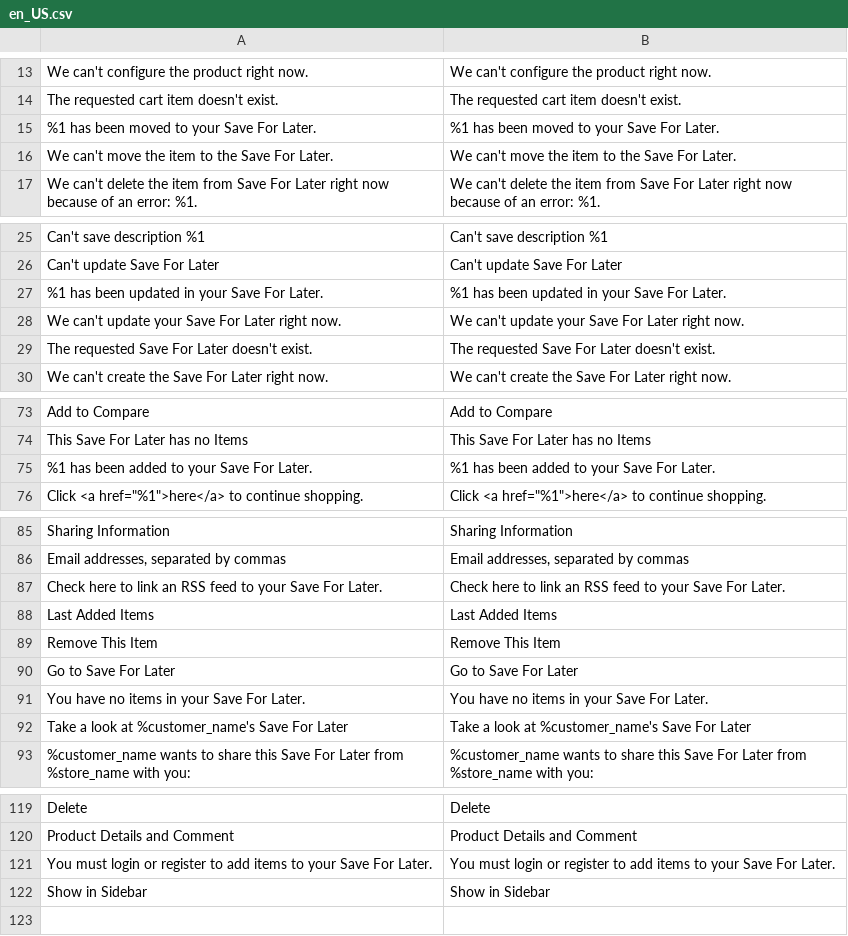
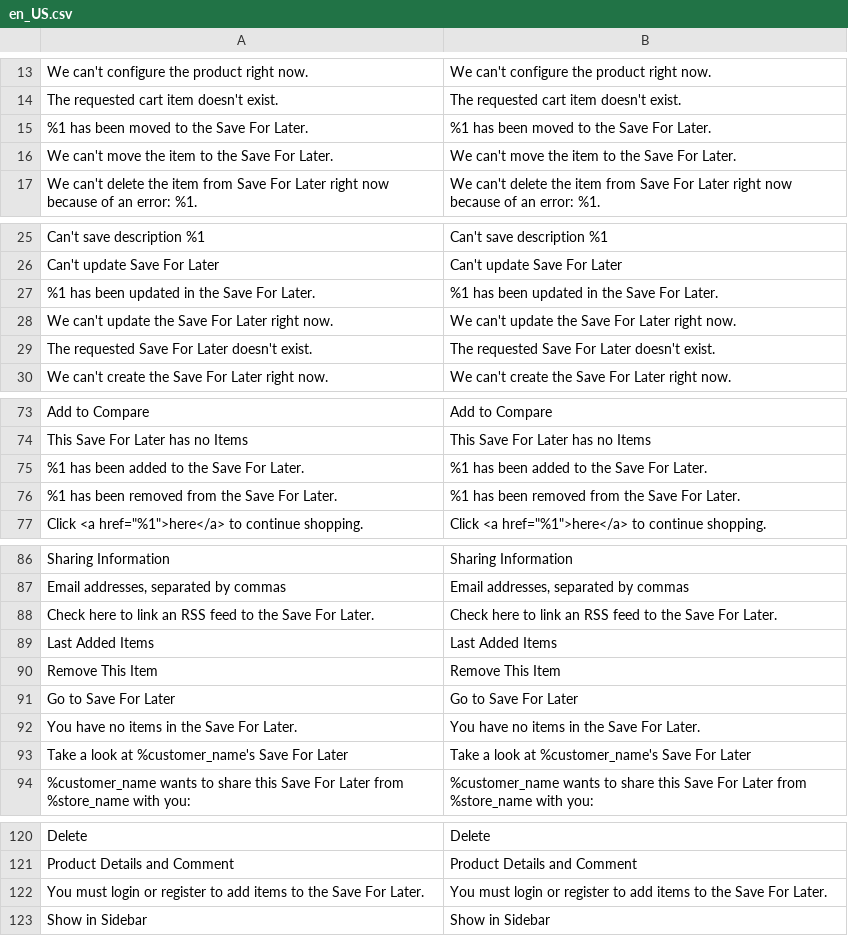
Before and after one commit to mdbhojwani/magento2-save-for-later, a CSV file: i18n/en_US.csv, drawn as a sheet; only a part is shown, gaps mark what is left out; addresses are those after the commit; the diff names each change by its address in the sheet, - before the commit and + after, or states it on an @@ line.

Commit message:
Magento 2 Save For Later Module

```diff
--- a/i18n/en_US.csv
+++ b/i18n/en_US.csv
-A15: %1 has been moved to your Save For Later.
+A15: %1 has been moved to the Save For Later.
-B15: %1 has been moved to your Save For Later.
+B15: %1 has been moved to the Save For Later.
-A27: %1 has been updated in your Save For Later.
+A27: %1 has been updated in the Save For Later.
-B27: %1 has been updated in your Save For Later.
+B27: %1 has been updated in the Save For Later.
-A28: …can't update your Save For…
+A28: …can't update the Save For…
-B28: …can't update your Save For…
+B28: …can't update the Save For…
-A75: %1 has been added to your Save For Later.
+A75: %1 has been added to the Save For Later.
-B75: %1 has been added to your Save For Later.
+B75: %1 has been added to the Save For Later.
+row 76: %1 has been removed from the Save For Later. | %1 has been removed from the Save For Later.
-A88: …feed to your Save For…
+A88: …feed to the Save For…
-B88: …feed to your Save For…
+B88: …feed to the Save For…
-A92: You have no items in your Save For Later.
+A92: You have no items in the Save For Later.
-B92: You have no items in your Save For Later.
+B92: You have no items in the Save For Later.
-A122: …items to your Save For…
+A122: …items to the Save For…
-B122: …items to your Save For…
+B122: …items to the Save For…
```
Also changed, not shown: 13 other files.
